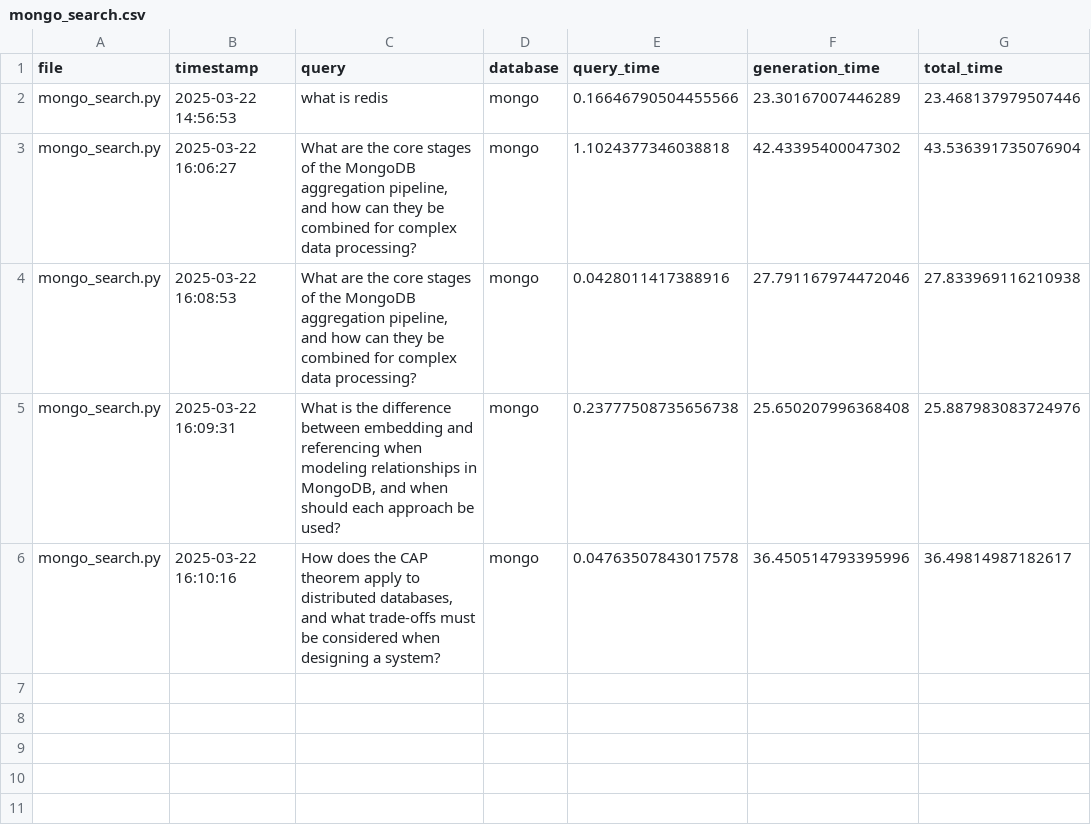
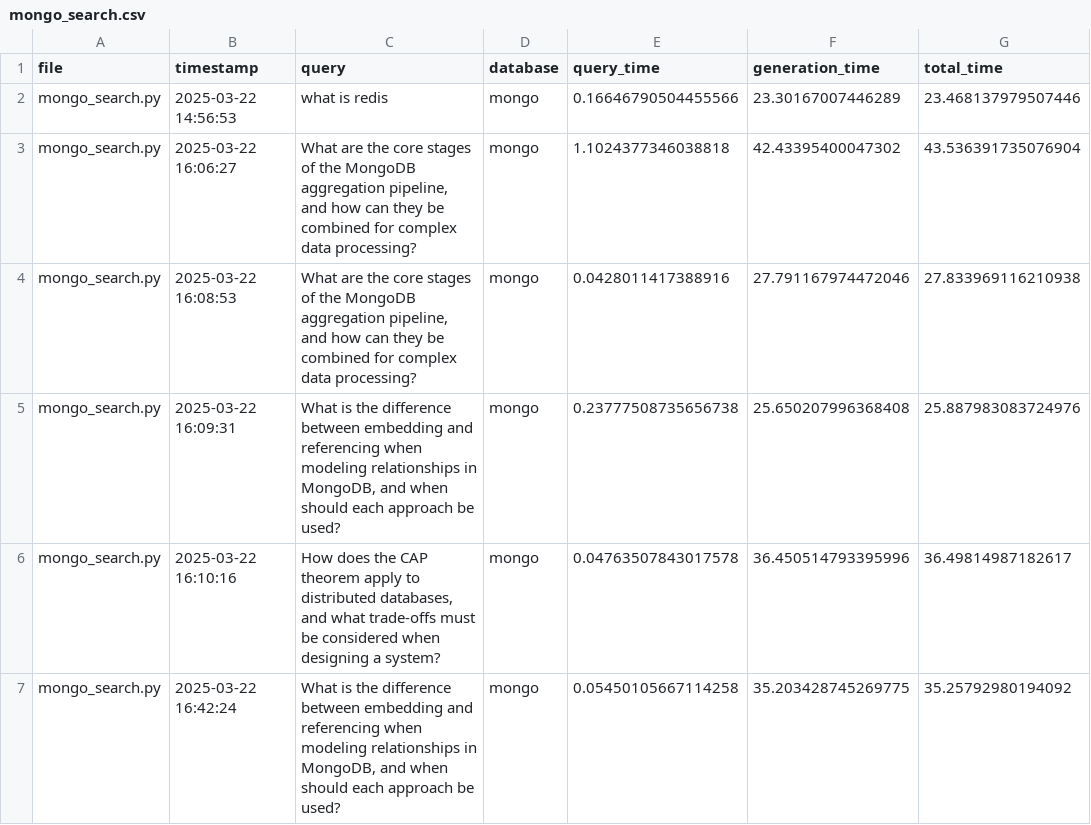
Before and after one commit to mmikanguyen/practical02, a CSV file: src/stats/mongo_search.csv, drawn as a sheet; the diff names each change by its address in the sheet, - before the commit and + after, or states it on an @@ line.

Commit message:
update mongo mpnet

```diff
--- a/src/stats/mongo_search.csv
+++ b/src/stats/mongo_search.csv
+row 7: mongo_search.py | 2025-03-22 16:42:24 | What is the difference between embedding and referencing when modeling relationships in MongoDB, and when should each approach be used? | mongo | 0.05450105667114258 | 35.203428745269775 | 35.25792980194092
```
Also changed, not shown: 1 other file.
